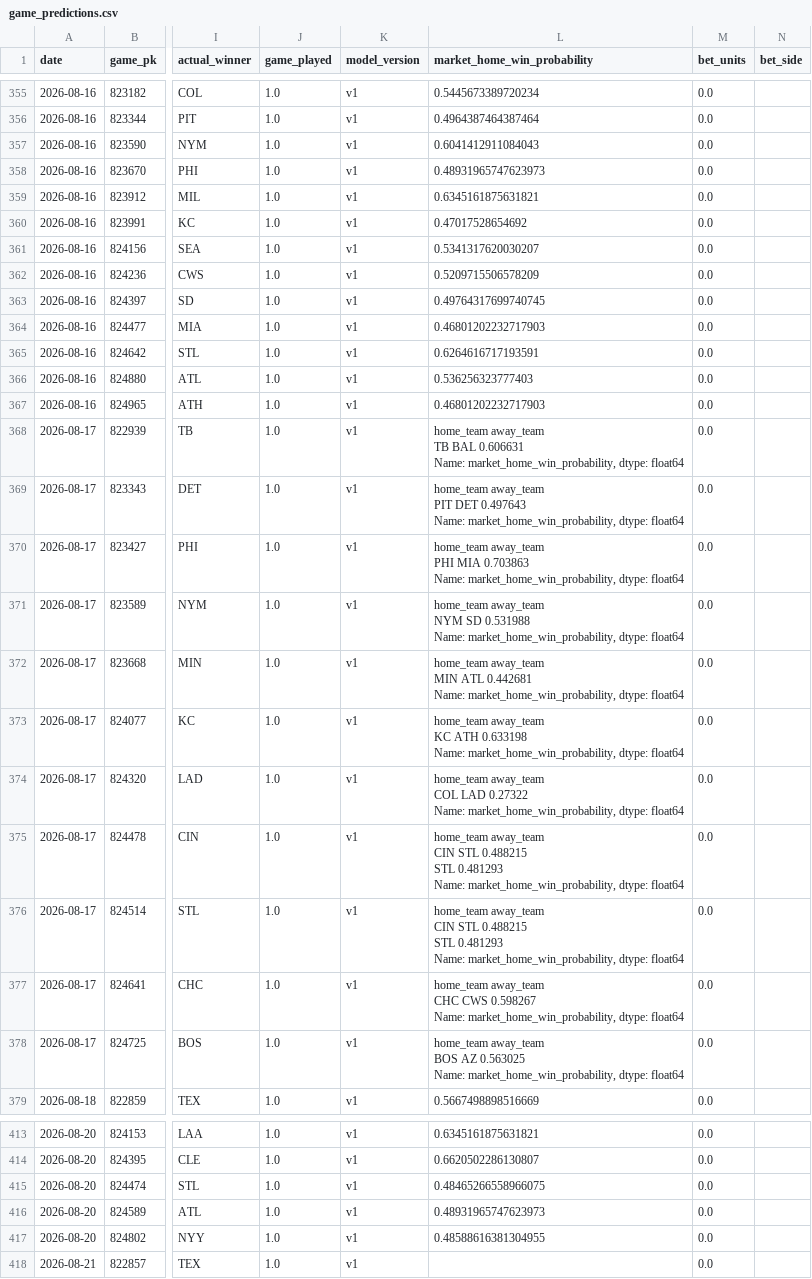
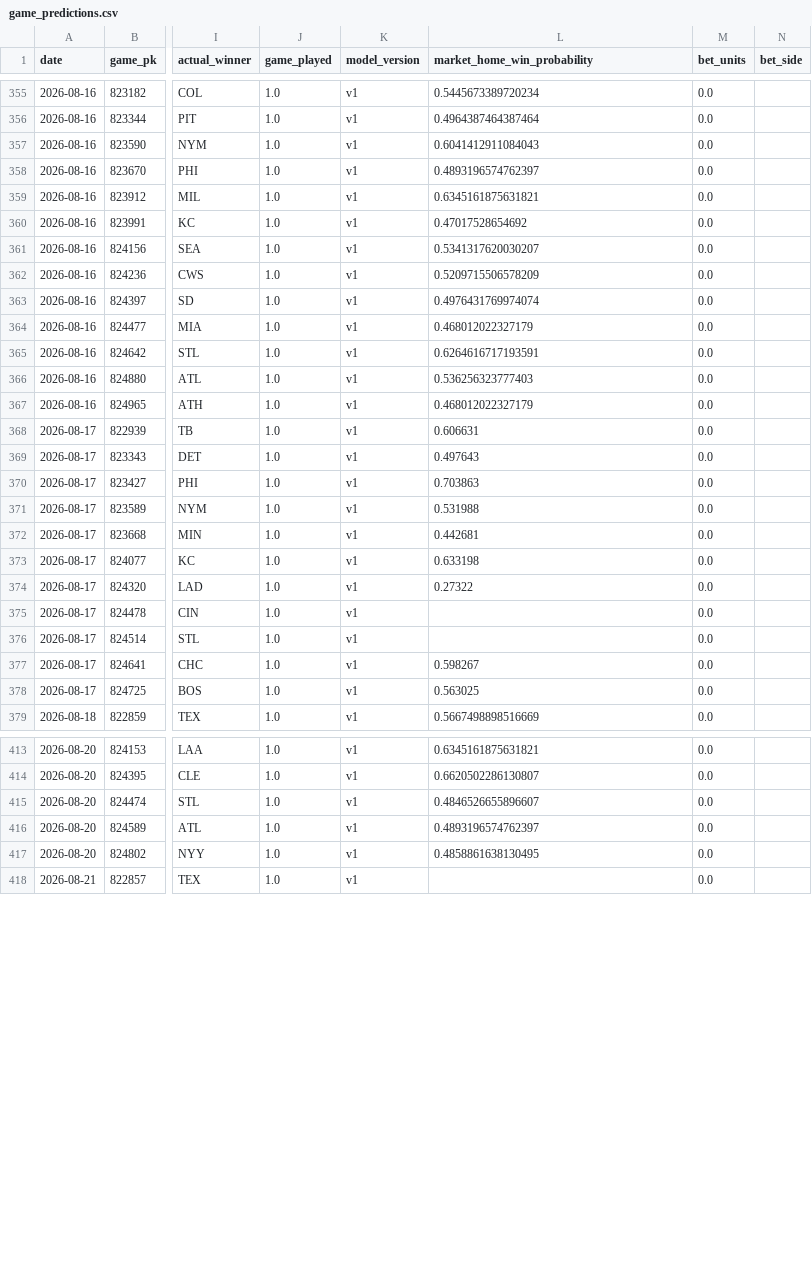
Before and after one commit to JMerchen/mlb_metrics, a CSV file: data/predictions/game_predictions.csv, drawn as a sheet; only a part is shown, gaps mark what is left out; ↵ is a line break in a cell; the diff covers the shown part only; the diff names each change by its address in the sheet, - before the commit and + after, or states it on an @@ line.

```diff
--- a/data/predictions/game_predictions.csv
+++ b/data/predictions/game_predictions.csv
-L358 (market_home_win_probability): 0.48931965747623973
+L358 (market_home_win_probability): 0.4893196574762397
-L363 (market_home_win_probability): 0.49764317699740745
+L363 (market_home_win_probability): 0.4976431769974074
-L364 (market_home_win_probability): 0.46801202232717903
+L364 (market_home_win_probability): 0.468012022327179
-L367 (market_home_win_probability): 0.46801202232717903
+L367 (market_home_win_probability): 0.468012022327179
-L368 (market_home_win_probability): home_team away_team ↵ TB BAL 0.606631 ↵ Name: market_home_win_probability, dtype: float64
+L368 (market_home_win_probability): 0.606631
-L369 (market_home_win_probability): home_team away_team ↵ PIT DET 0.497643 ↵ Name: market_home_win_probability, dtype: float64
+L369 (market_home_win_probability): 0.497643
-L370 (market_home_win_probability): home_team away_team ↵ PHI MIA 0.703863 ↵ Name: market_home_win_probability, dtype: float64
+L370 (market_home_win_probability): 0.703863
-L371 (market_home_win_probability): home_team away_team ↵ NYM SD 0.531988 ↵ Name: market_home_win_probability, dtype: float64
+L371 (market_home_win_probability): 0.531988
-L372 (market_home_win_probability): home_team away_team ↵ MIN ATL 0.442681 ↵ Name: market_home_win_probability, dtype: float64
+L372 (market_home_win_probability): 0.442681
-L373 (market_home_win_probability): home_team away_team ↵ KC ATH 0.633198 ↵ Name: market_home_win_probability, dtype: float64
+L373 (market_home_win_probability): 0.633198
-L374 (market_home_win_probability): home_team away_team ↵ COL LAD 0.27322 ↵ Name: market_home_win_probability, dtype: float64
+L374 (market_home_win_probability): 0.27322
-L375:L376 (market_home_win_probability): home_team away_team ↵ CIN STL 0.488215 ↵ STL 0.481293 ↵ Name: market_home_win_probability, dtype: float64
+L375:L376 (market_home_win_probability): (empty)
-L377 (market_home_win_probability): home_team away_team ↵ CHC CWS 0.598267 ↵ Name: market_home_win_probability, dtype: float64
+L377 (market_home_win_probability): 0.598267
-L378 (market_home_win_probability): home_team away_team ↵ BOS AZ 0.563025 ↵ Name: market_home_win_probability, dtype: float64
+L378 (market_home_win_probability): 0.563025
-L415 (market_home_win_probability): 0.48465266558966075
+L415 (market_home_win_probability): 0.4846526655896607
-L416 (market_home_win_probability): 0.48931965747623973
+L416 (market_home_win_probability): 0.4893196574762397
-L417 (market_home_win_probability): 0.48588616381304955
+L417 (market_home_win_probability): 0.4858861638130495
```
Also changed, not shown: 8 edited cells elsewhere in this file, docs/data/game_picks_picks.csv, docs/data/game_picks_summary.csv, 3 other files.
